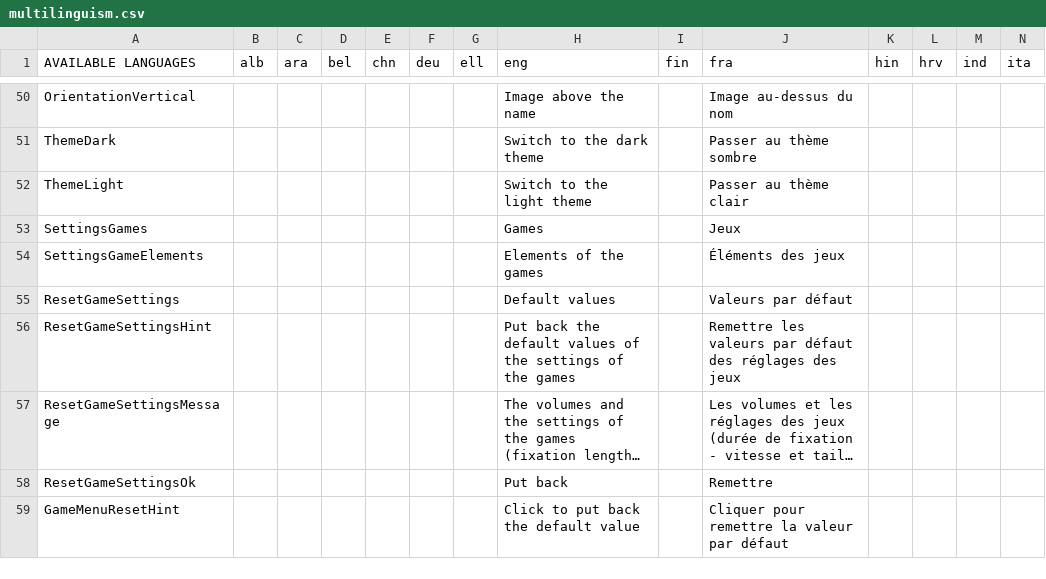
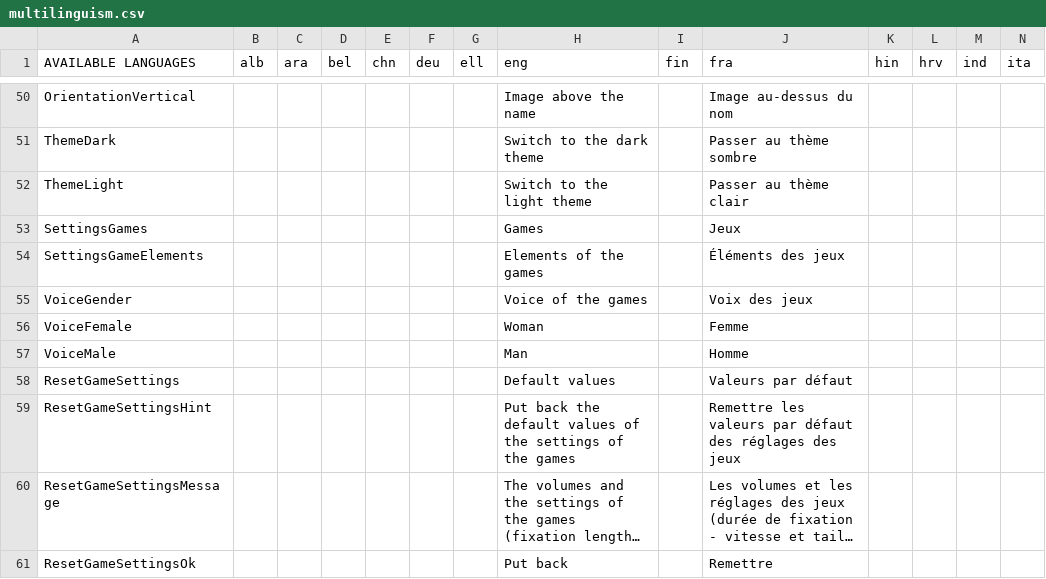
Before and after one commit to GazePlay/GazePlay, a CSV file: gazeplay-core/src/main/resources/data/multilinguism/multilinguism.csv, drawn as a sheet; only a part is shown, gaps mark what is left out; the shorter side is filled out with more unchanged rows; long unchanged cells end in …; rows hold the shown columns only; the diff names each change by its address in the sheet, - before the commit and + after, or states it on an @@ line.

```diff
--- a/gazeplay-core/src/main/resources/data/multilinguism/multilinguism.csv
+++ b/gazeplay-core/src/main/resources/data/multilinguism/multilinguism.csv
+row 55: VoiceGender |  |  |  |  |  |  | Voice of the games |  | Voix des jeux
+row 56: VoiceFemale |  |  |  |  |  |  | Woman |  | Femme
+row 57: VoiceMale |  |  |  |  |  |  | Man |  | Homme
```
Also changed, not shown: 9 other files.
